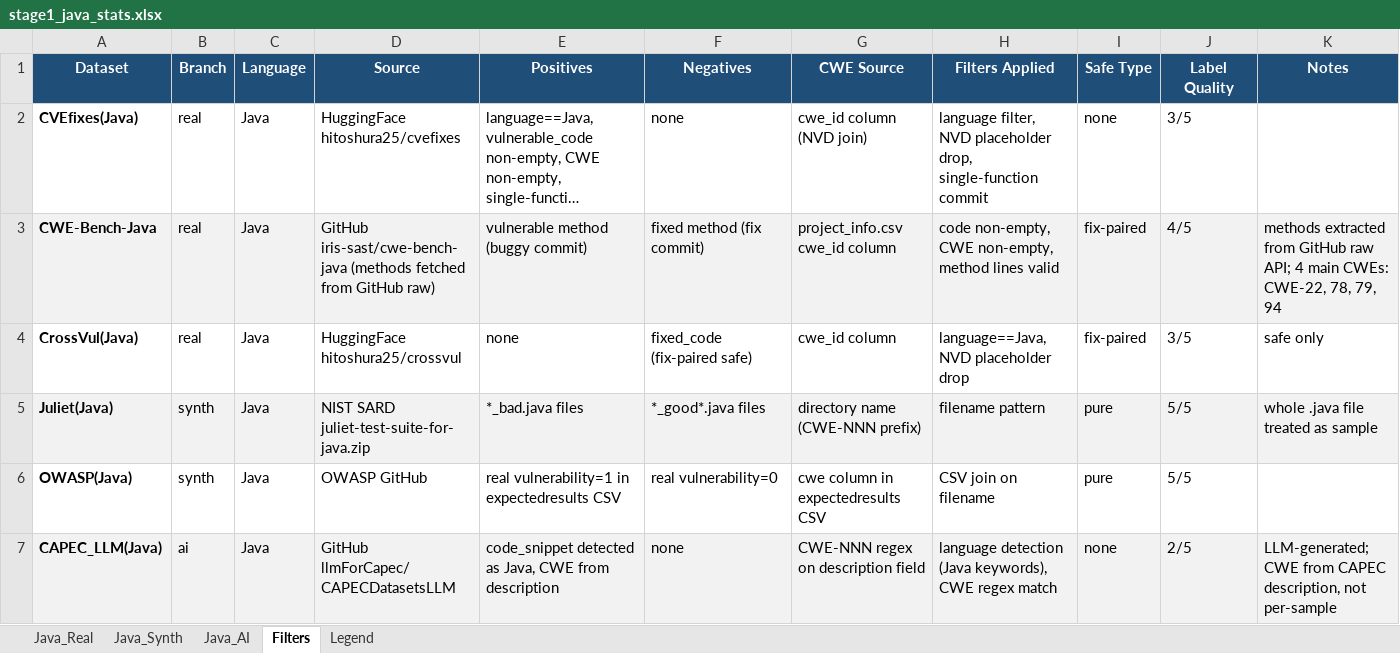
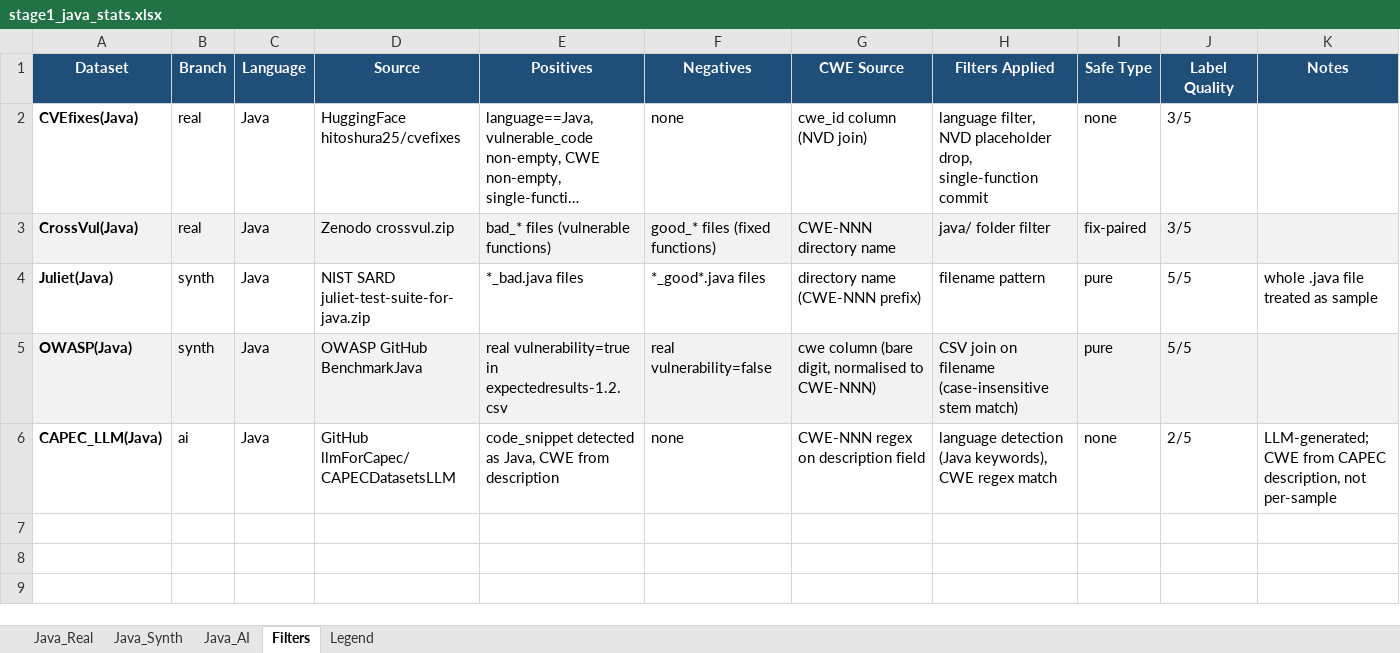
Before and after one commit to dessertlab/FEAST, an Excel workbook: outputs/stage1_java_stats.xlsx, sheet Filters, drawn as a sheet; long unchanged cells end in …; values as stored, in another font and other column widths than the file's, no borders; removed rows and columns are numbered as before the commit, all else as after; the diff names each change by its address in the sheet, - before the commit and + after, or states it on an @@ line.

```diff
--- a/outputs/stage1_java_stats.xlsx (sheet Filters)
+++ b/outputs/stage1_java_stats.xlsx (sheet Filters)
-row 3: CWE-Bench-Java | real | Java | GitHub iris-sast/cwe-bench-java (methods fetched from GitHub raw) | vulnerable method (buggy commit) | fixed method (fix commit) | project_info.csv cwe_id column | code non-empty, CWE non-empty, method lines valid | fix-paired | 4/5 | methods extracted from GitHub raw API; 4 main CWEs: CWE-22, 78, 79, 94
-A3:K3 fill: none
+A3:K3 fill: #F2F2F2
-D3 (Source): HuggingFace hitoshura25/crossvul
+D3 (Source): Zenodo crossvul.zip
-E3 (Positives): none
+E3 (Positives): bad_* files (vulnerable functions)
-F3 (Negatives): fixed_code (fix-paired safe)
+F3 (Negatives): good_* files (fixed functions)
-G3 (CWE Source): cwe_id column
+G3 (CWE Source): CWE-NNN directory name
-H3 (Filters Applied): language==Java, NVD placeholder drop
+H3 (Filters Applied): java/ folder filter
-K3 (Notes): safe only
+K3 (Notes): (empty)
-A4:K4 fill: #F2F2F2
+A4:K4 fill: none
-A5:K5 fill: none
+A5:K5 fill: #F2F2F2
-D5 (Source): OWASP GitHub
+D5 (Source): OWASP GitHub BenchmarkJava
-E5 (Positives): real vulnerability=1 in expectedresults CSV
+E5 (Positives): real vulnerability=true in expectedresults-1.2.csv
-F5 (Negatives): real vulnerability=0
+F5 (Negatives): real vulnerability=false
-G5 (CWE Source): cwe column in expectedresults CSV
+G5 (CWE Source): cwe column (bare digit, normalised to CWE-NNN)
-H5 (Filters Applied): CSV join on filename
+H5 (Filters Applied): CSV join on filename (case-insensitive stem match)
-A6:K6 fill: #F2F2F2
+A6:K6 fill: none
```
Also changed, not shown: sheet Java_Real, sheet Java_Synth, outputs/stage1_c_cpp_stats.xlsx, outputs/stage1_python_stats.xlsx, 12 other files.
